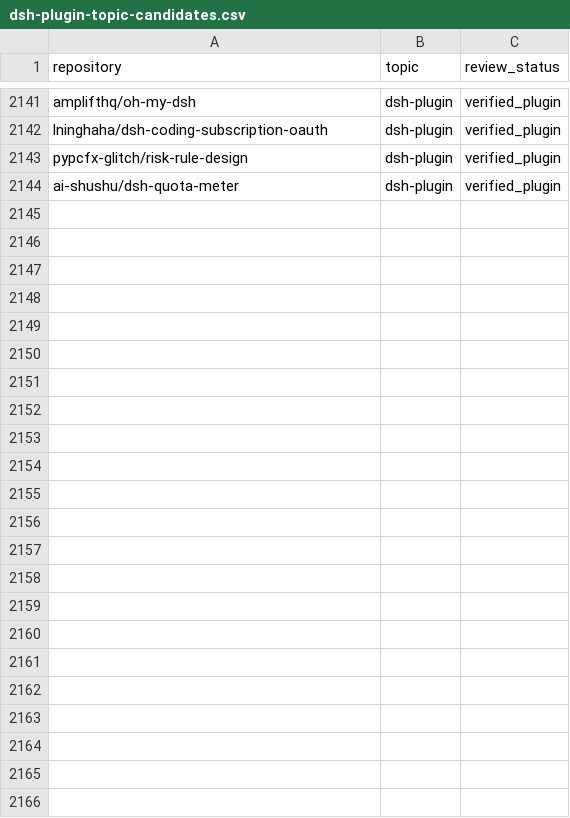
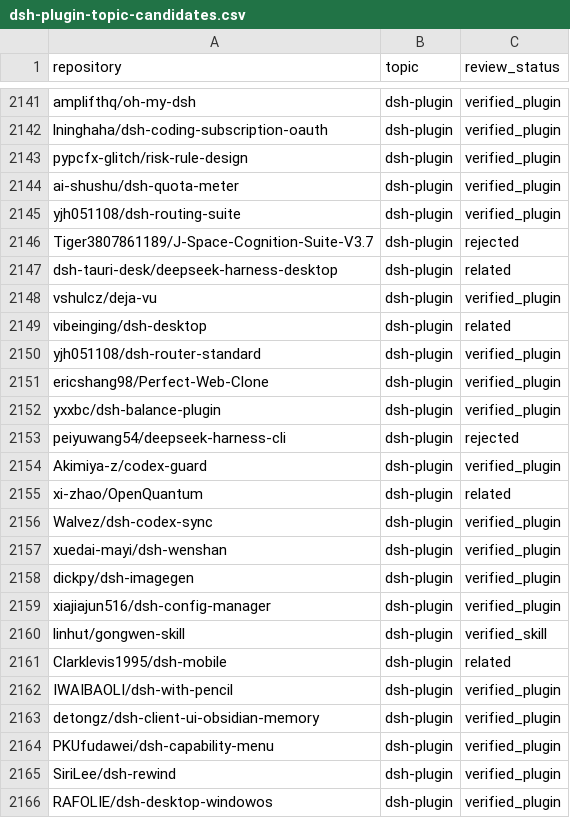
Before and after one commit to Eternalloveone/awesome-dsh-plugins-2, a CSV file: data/dsh-plugin-topic-candidates.csv, drawn as a sheet; only a part is shown, gaps mark what is left out.

Commit message:
data: sync dsh-plugin topic (2026-08-24) — +16 verified, +4 related, +2 rejected (22 candidates)
Full-topic scan (10,985 unique vs topic total 10,990) diffed against catalog:
16 new repos promoted to verified (15 verified_plugin + 1 verified_skill incl.
dsh-routing-suite 6,696★, deja-vu, dsh-imagegen, dsh-config-manager, codex-guard,
dsh-codex-sync, gongwen-skill); 4 related (desktop shells/launchers: dsh-tauri-desk,
vibeinging/dsh-desktop, OpenQuantum, dsh-mobile); 2 rejected (J-Space-Cognition-Suite
fabricated claims, deepseek-harness-cli core-harness fork).

```diff
--- a/data/dsh-plugin-topic-candidates.csv
+++ b/data/dsh-plugin-topic-candidates.csv
@@ -2144 +2144,23 @@ pypcfx-glitch/risk-rule-design,dsh-plugin,verified_plugin
 ai-shushu/dsh-quota-meter,dsh-plugin,verified_plugin
+yjh051108/dsh-routing-suite,dsh-plugin,verified_plugin
+Tiger3807861189/J-Space-Cognition-Suite-V3.7,dsh-plugin,rejected
+dsh-tauri-desk/deepseek-harness-desktop,dsh-plugin,related
+vshulcz/deja-vu,dsh-plugin,verified_plugin
+vibeinging/dsh-desktop,dsh-plugin,related
+yjh051108/dsh-router-standard,dsh-plugin,verified_plugin
+ericshang98/Perfect-Web-Clone,dsh-plugin,verified_plugin
+yxxbc/dsh-balance-plugin,dsh-plugin,verified_plugin
+peiyuwang54/deepseek-harness-cli,dsh-plugin,rejected
+Akimiya-z/codex-guard,dsh-plugin,verified_plugin
+xi-zhao/OpenQuantum,dsh-plugin,related
+Walvez/dsh-codex-sync,dsh-plugin,verified_plugin
+xuedai-mayi/dsh-wenshan,dsh-plugin,verified_plugin
+dickpy/dsh-imagegen,dsh-plugin,verified_plugin
+xiajiajun516/dsh-config-manager,dsh-plugin,verified_plugin
+linhut/gongwen-skill,dsh-plugin,verified_skill
+Clarklevis1995/dsh-mobile,dsh-plugin,related
+IWAIBAOLI/dsh-with-pencil,dsh-plugin,verified_plugin
+detongz/dsh-client-ui-obsidian-memory,dsh-plugin,verified_plugin
+PKUfudawei/dsh-capability-menu,dsh-plugin,verified_plugin
+SiriLee/dsh-rewind,dsh-plugin,verified_plugin
+RAFOLIE/dsh-desktop-windowos,dsh-plugin,verified_plugin
```
Also changed, not shown: 3 other files.
